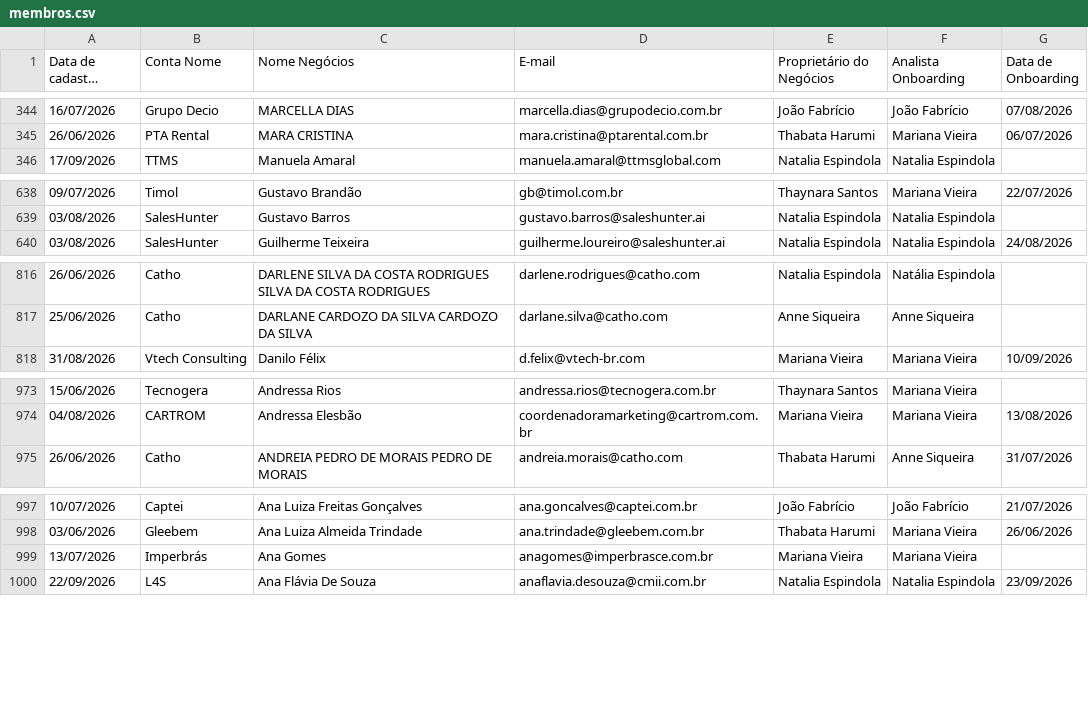
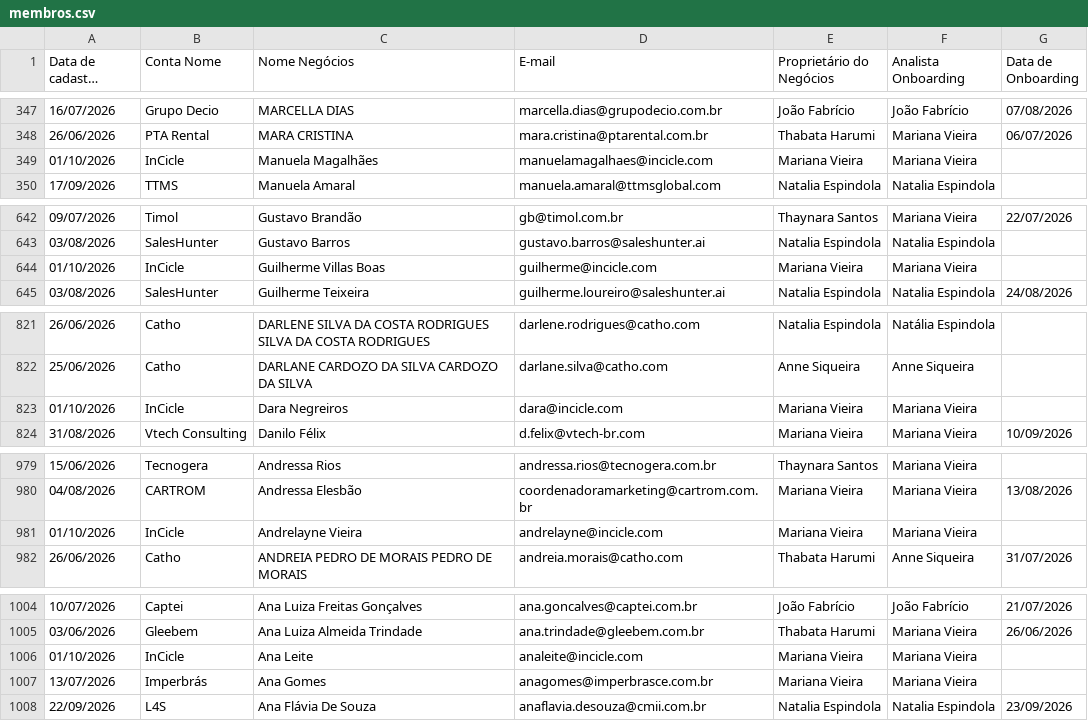
Before and after one commit to thaynarasantos-sketch/Onboardingpipelovers, a CSV file: data/membros.csv, drawn as a sheet; only a part is shown, gaps mark what is left out; long unchanged cells end in …; the diff covers the shown part only; the diff names each change by its address in the sheet, - before the commit and + after, or states it on an @@ line.

```diff
--- a/data/membros.csv
+++ b/data/membros.csv
+row 349: 01/10/2026 | InCicle | Manuela Magalhães | manuelamagalhaes@incicle.com | Mariana Vieira | Mariana Vieira
+row 644: 01/10/2026 | InCicle | Guilherme Villas Boas | guilherme@incicle.com | Mariana Vieira | Mariana Vieira
+row 823: 01/10/2026 | InCicle | Dara Negreiros | dara@incicle.com | Mariana Vieira | Mariana Vieira
+row 981: 01/10/2026 | InCicle | Andrelayne Vieira | andrelayne@incicle.com | Mariana Vieira | Mariana Vieira
+row 1006: 01/10/2026 | InCicle | Ana Leite | analeite@incicle.com | Mariana Vieira | Mariana Vieira
```
Also changed, not shown: 5 added rows, 1 removed row and 10 edited cells elsewhere in this file.
